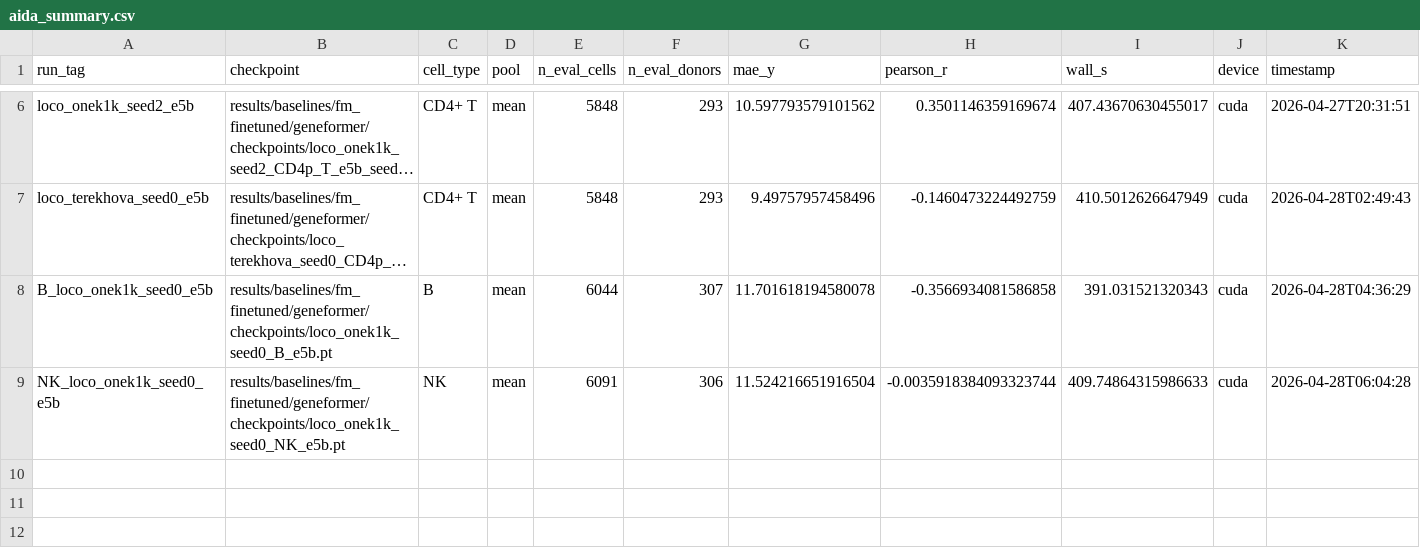
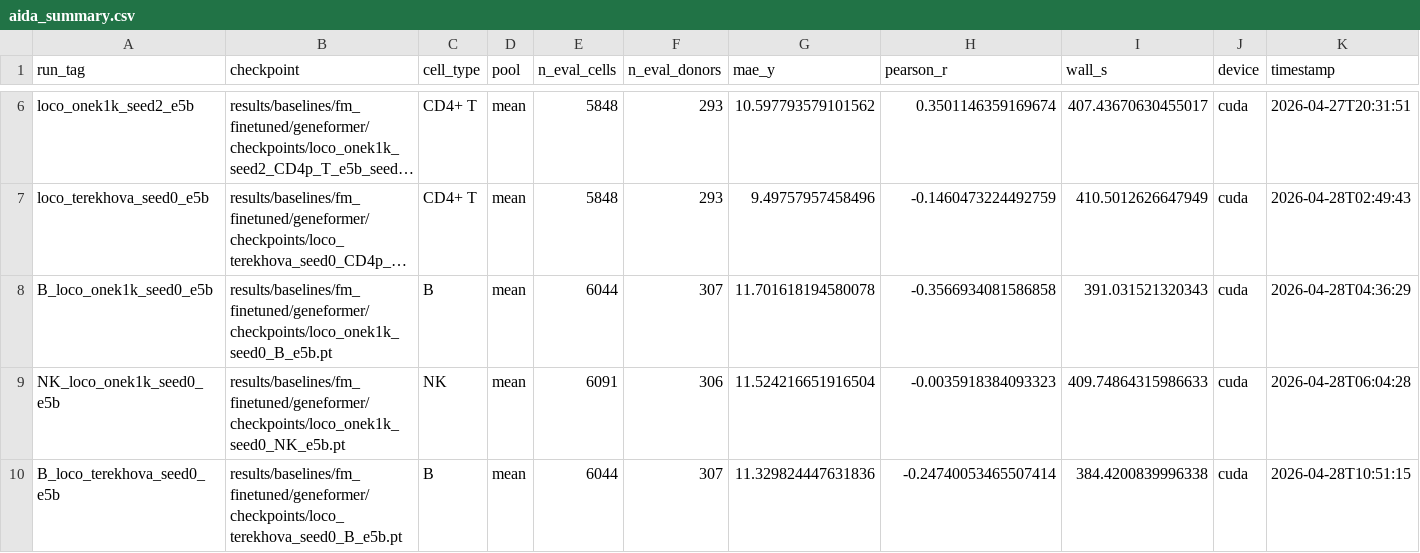
Before and after one commit to greentfrapp/aging-lora, a CSV file: results/phase3/aida_summary.csv, drawn as a sheet; only a part is shown, gaps mark what is left out; long unchanged cells end in …; the diff names each change by its address in the sheet, - before the commit and + after, or states it on an @@ line.

```diff
--- a/results/phase3/aida_summary.csv
+++ b/results/phase3/aida_summary.csv
-H9 (pearson_r): -0.0035918384093323744
+H9 (pearson_r): -0.0035918384093323
+row 10: B_loco_terekhova_seed0_e5b | results/baselines/fm_finetuned/geneformer/checkpoints/loco_terekhova_seed0_B_e5b.pt | B | mean | 6044 | 307 | 11.329824447631836 | -0.24740053465507414 | 384.4200839996338 | cuda | 2026-04-28T10:51:15
```
Also changed, not shown: compute/runtime_log.csv, 5 other files.
